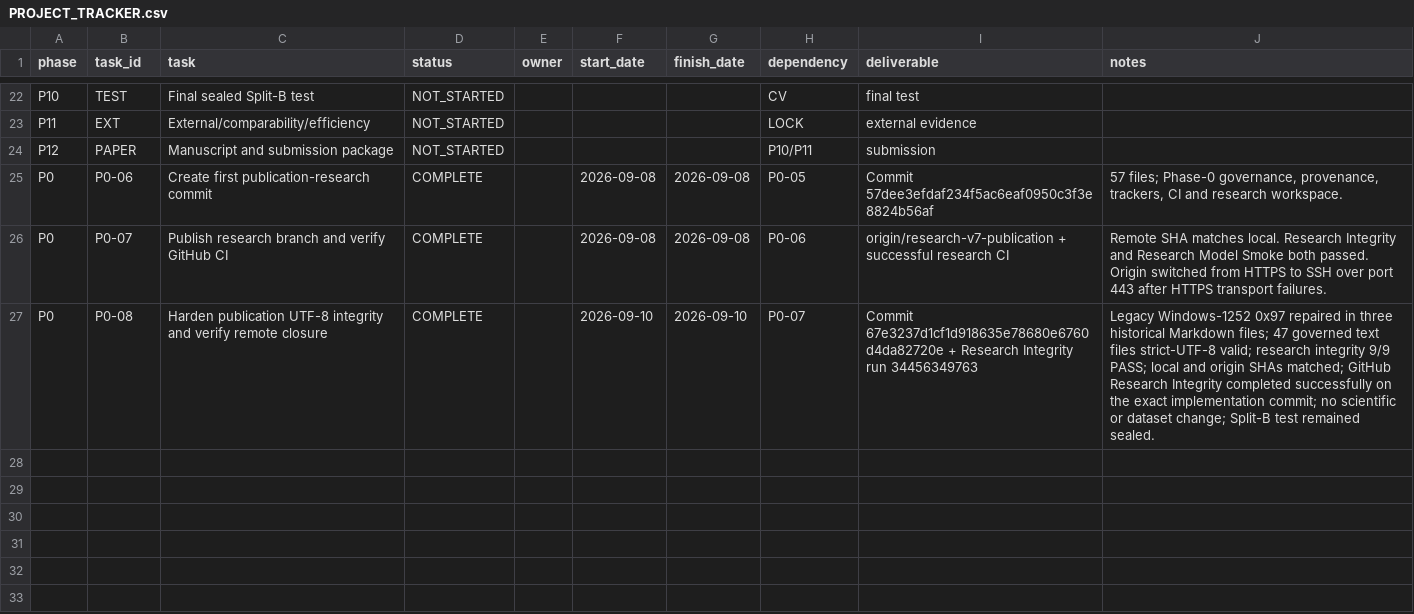
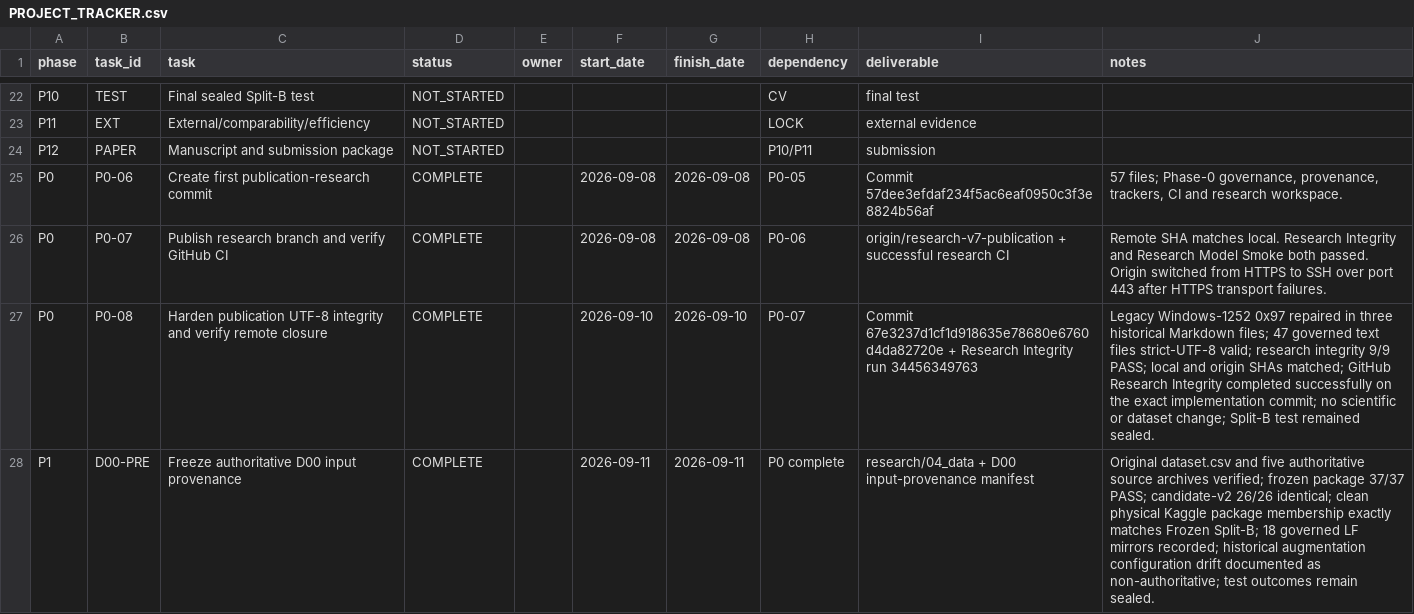
Before and after one commit to nithoukhan1/ResEMA, a CSV file: research/02_history/PROJECT_TRACKER.csv, drawn as a sheet; only a part is shown, gaps mark what is left out; the diff names each change by its address in the sheet, - before the commit and + after, or states it on an @@ line.

Commit message:
research: freeze D00 input provenance

```diff
--- a/research/02_history/PROJECT_TRACKER.csv
+++ b/research/02_history/PROJECT_TRACKER.csv
+row 28: P1 | D00-PRE | Freeze authoritative D00 input provenance | COMPLETE |  | 2026-09-11 | 2026-09-11 | P0 complete | research/04_data + D00 input-provenance manifest | Original dataset.csv and five authoritative source archives verified; frozen package 37/37 PASS; candidate-v2 26/26 identical; clean physical Kaggle package membership exactly matches Frozen Split-B; 18 governed LF mirrors recorded; historical augmentation configuration drift documented as non-authoritative; test outcomes remain sealed.
```
Also changed, not shown: 23 other files.
